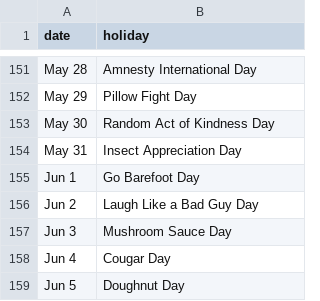
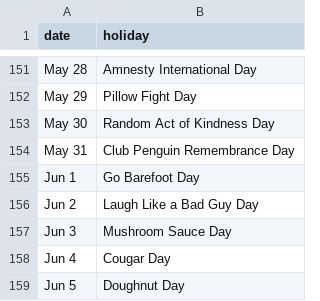
Before and after one commit to giraugh/pasta, a CSV file: holidays.csv, drawn as a sheet; only a part is shown, gaps mark what is left out.

Commit message:
Add critical date to holidays.csv

```diff
--- a/holidays.csv
+++ b/holidays.csv
@@ -153,3 +153,3 @@ May 29,Pillow Fight Day,
 May 30,Random Act of Kindness Day,
-May 31,Insect Appreciation Day,
+May 31,Club Penguin Remembrance Day,
 Jun 1,Go Barefoot Day,
```
